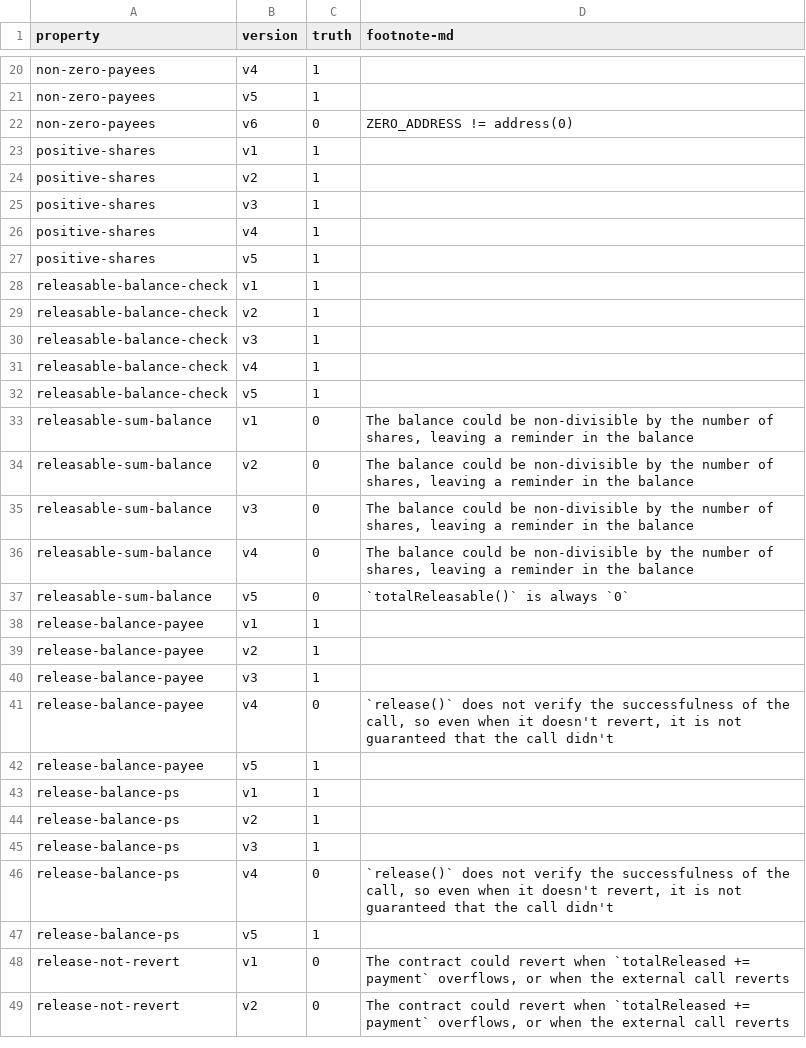
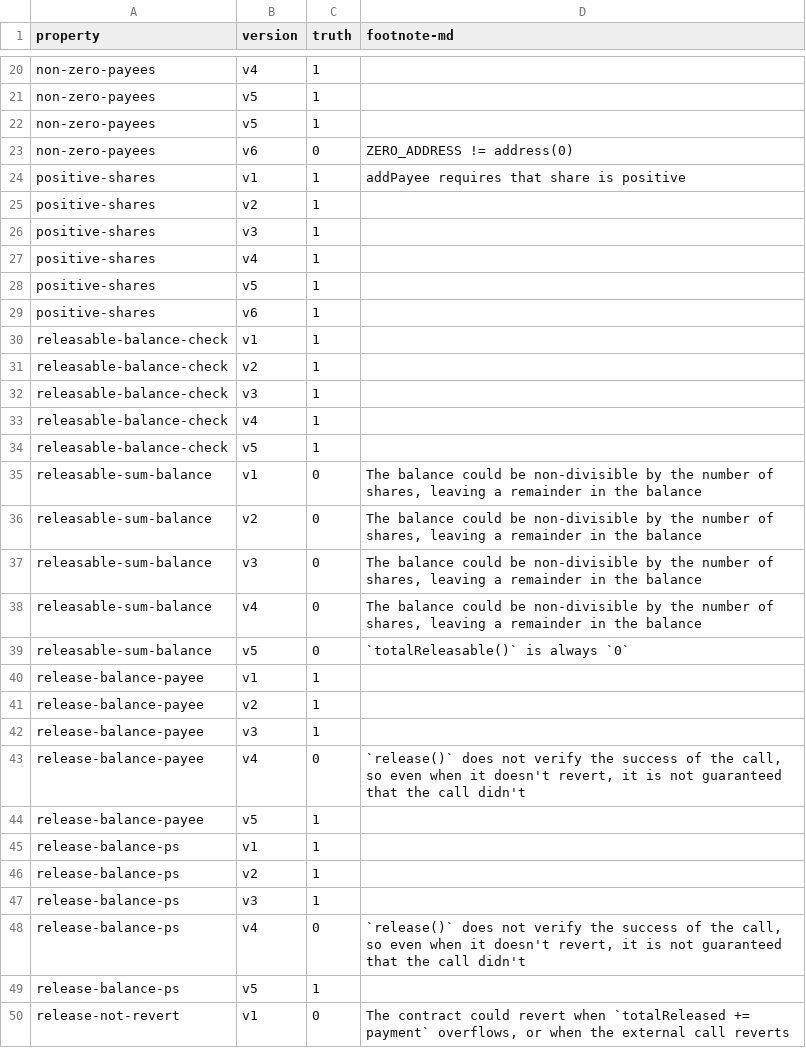
Before and after one commit to fiaravia/contracts-verification-benchmark, a CSV file: contracts/payment_splitter/ground-truth.csv, drawn as a sheet; only a part is shown, gaps mark what is left out; the shorter side is filled out with more unchanged rows; the diff covers the shown part only.

```diff
--- a/contracts/payment_splitter/ground-truth.csv
+++ b/contracts/payment_splitter/ground-truth.csv
@@ -21,4 +21,5 @@ non-zero-payees,v4,1,
 non-zero-payees,v5,1,
+non-zero-payees,v5,1,
 non-zero-payees,v6,0,"ZERO_ADDRESS != address(0)"
-positive-shares,v1,1,
+positive-shares,v1,1,"addPayee requires that share is positive"
 positive-shares,v2,1,
@@ -27,2 +28,3 @@ positive-shares,v4,1,
 positive-shares,v5,1,
+positive-shares,v6,1,
 releasable-balance-check,v1,1,
@@ -32,6 +34,6 @@ releasable-balance-check,v4,1,
 releasable-balance-check,v5,1,
-releasable-sum-balance,v1,0,"The balance could be non-divisible by the number of shares, leaving a reminder in the balance"
-releasable-sum-balance,v2,0,"The balance could be non-divisible by the number of shares, leaving a reminder in the balance"
-releasable-sum-balance,v3,0,"The balance could be non-divisible by the number of shares, leaving a reminder in the balance"
-releasable-sum-balance,v4,0,"The balance could be non-divisible by the number of shares, leaving a reminder in the balance"
+releasable-sum-balance,v1,0,"The balance could be non-divisible by the number of shares, leaving a remainder in the balance"
+releasable-sum-balance,v2,0,"The balance could be non-divisible by the number of shares, leaving a remainder in the balance"
+releasable-sum-balance,v3,0,"The balance could be non-divisible by the number of shares, leaving a remainder in the balance"
+releasable-sum-balance,v4,0,"The balance could be non-divisible by the number of shares, leaving a remainder in the balance"
 releasable-sum-balance,v5,0,"`totalReleasable()` is always `0`"
@@ -40,3 +42,3 @@ release-balance-payee,v2,1
 release-balance-payee,v3,1
-release-balance-payee,v4,0,"`release()` does not verify the successfulness of the call, so even when it doesn't revert, it is not guaranteed that the call didn't"
+release-balance-payee,v4,0,"`release()` does not verify the success of the call, so even when it doesn't revert, it is not guaranteed that the call didn't"
 release-balance-payee,v5,1
@@ -45,3 +47,3 @@ release-balance-ps,v2,1
 release-balance-ps,v3,1
-release-balance-ps,v4,0,"`release()` does not verify the successfulness of the call, so even when it doesn't revert, it is not guaranteed that the call didn't"
+release-balance-ps,v4,0,"`release()` does not verify the success of the call, so even when it doesn't revert, it is not guaranteed that the call didn't"
 release-balance-ps,v5,1
```
Also changed, not shown: 17 added rows elsewhere in this file, 1 other file.
